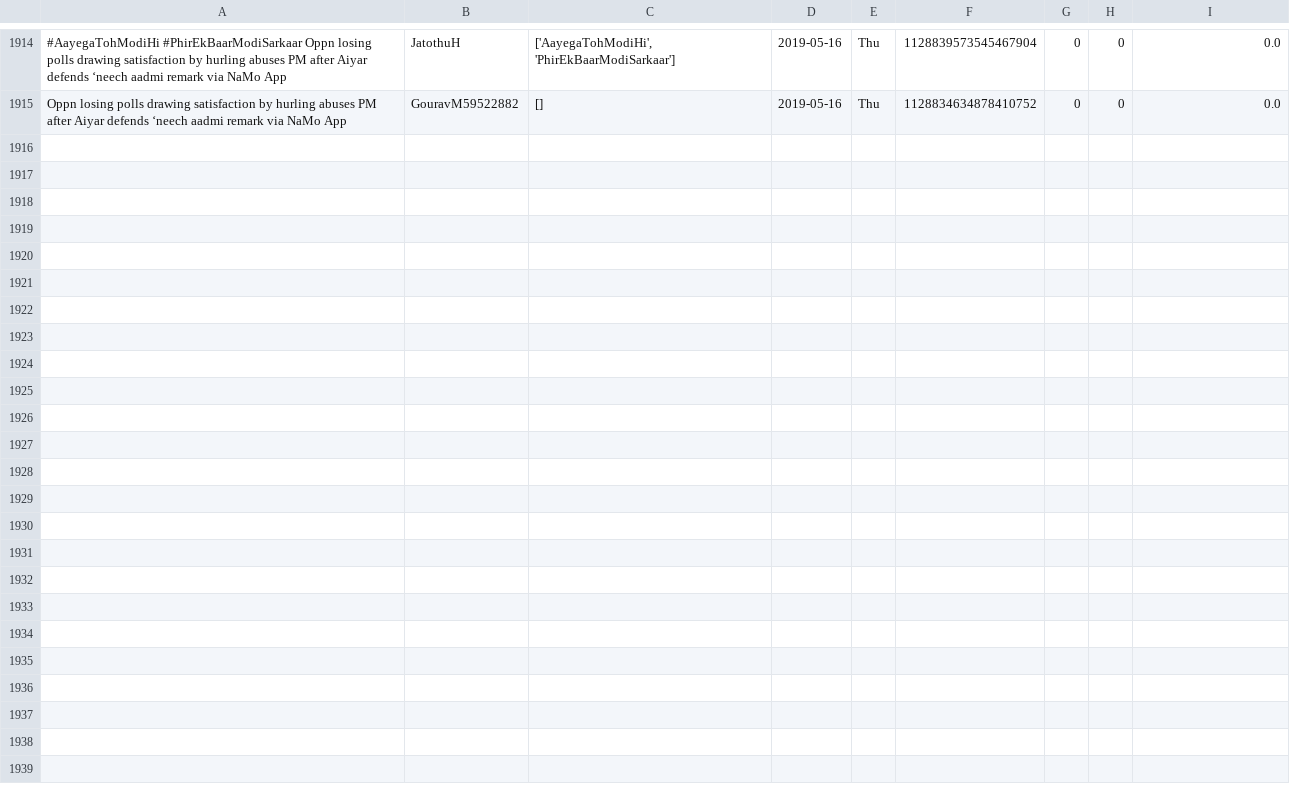
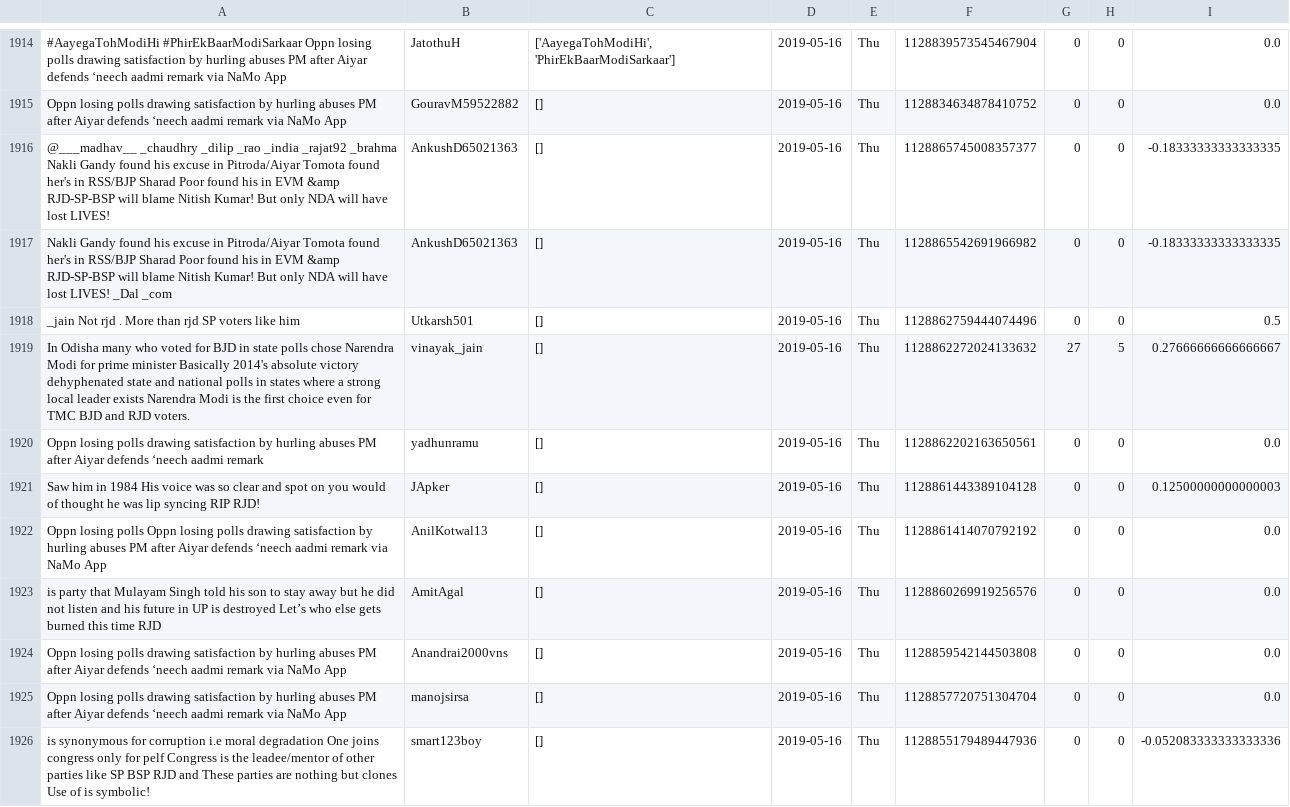
Before and after one commit to itsDevhere/DataRepo, a CSV file: RJD_cleaned.csv, drawn as a sheet; only a part is shown, gaps mark what is left out; the diff names each change by its address in the sheet, - before the commit and + after, or states it on an @@ line.

```diff
--- a/RJD_cleaned.csv
+++ b/RJD_cleaned.csv
+row 1916: @___madhav__ _chaudhry _dilip _rao _india _rajat92 _brahma Nakli Gandy found his excuse in Pitroda/Aiyar Tomota found her's in RSS/BJP Sharad Poor found his in EVM &amp RJD-SP-BSP will blame Nitish Kumar! But only NDA will have lost LIVES! | AnkushD65021363 | [] | 2019-05-16 | Thu | 1128865745008357377 | 0 | 0 | -0.18333333333333335
+row 1917: Nakli Gandy found his excuse in Pitroda/Aiyar Tomota found her's in RSS/BJP Sharad Poor found his in EVM &amp RJD-SP-BSP will blame Nitish Kumar! But only NDA will have lost LIVES! _Dal _com | AnkushD65021363 | [] | 2019-05-16 | Thu | 1128865542691966982 | 0 | 0 | -0.18333333333333335
+row 1918: _jain Not rjd . More than rjd SP voters like him | Utkarsh501 | [] | 2019-05-16 | Thu | 1128862759444074496 | 0 | 0 | 0.5
+row 1919: In Odisha many who voted for BJD in state polls chose Narendra Modi for prime minister Basically 2014's absolute victory dehyphenated state and national polls in states where a strong local leader exists Narendra Modi is the first choice even for TMC BJD and RJD voters. | vinayak_jain | [] | 2019-05-16 | Thu | 1128862272024133632 | 27 | 5 | 0.27666666666666667
+row 1920: Oppn losing polls drawing satisfaction by hurling abuses PM after Aiyar defends ‘neech aadmi remark | yadhunramu | [] | 2019-05-16 | Thu | 1128862202163650561 | 0 | 0 | 0.0
+row 1921: Saw him in 1984 His voice was so clear and spot on you would of thought he was lip syncing RIP RJD! | JApker | [] | 2019-05-16 | Thu | 1128861443389104128 | 0 | 0 | 0.12500000000000003
+row 1922: Oppn losing polls Oppn losing polls drawing satisfaction by hurling abuses PM after Aiyar defends ‘neech aadmi remark via NaMo App | AnilKotwal13 | [] | 2019-05-16 | Thu | 1128861414070792192 | 0 | 0 | 0.0
+row 1923: is party that Mulayam Singh told his son to stay away but he did not listen and his future in UP is destroyed Let’s who else gets burned this time RJD | AmitAgal | [] | 2019-05-16 | Thu | 1128860269919256576 | 0 | 0 | 0.0
+row 1924: Oppn losing polls drawing satisfaction by hurling abuses PM after Aiyar defends ‘neech aadmi remark via NaMo App | Anandrai2000vns | [] | 2019-05-16 | Thu | 1128859542144503808 | 0 | 0 | 0.0
+row 1925: Oppn losing polls drawing satisfaction by hurling abuses PM after Aiyar defends ‘neech aadmi remark via NaMo App | manojsirsa | [] | 2019-05-16 | Thu | 1128857720751304704 | 0 | 0 | 0.0
+row 1926: is synonymous for corruption i.e moral degradation One joins congress only for pelf Congress is the leadee/mentor of other parties like SP BSP RJD and These parties are nothing but clones Use of is symbolic! | smart123boy | [] | 2019-05-16 | Thu | 1128855179489447936 | 0 | 0 | -0.052083333333333336
```
Also changed, not shown: CPIM_cleaned.csv, Samajwadi_cleaned.csv, 2 other files.
